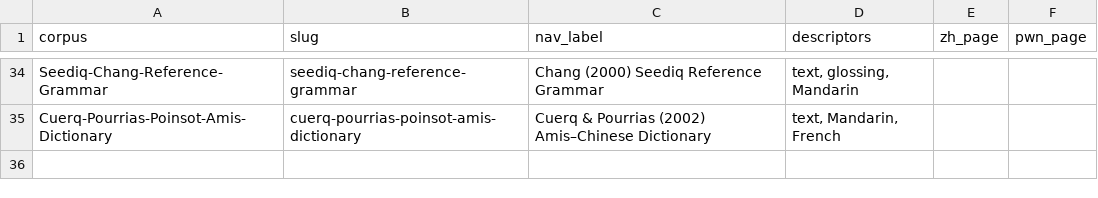
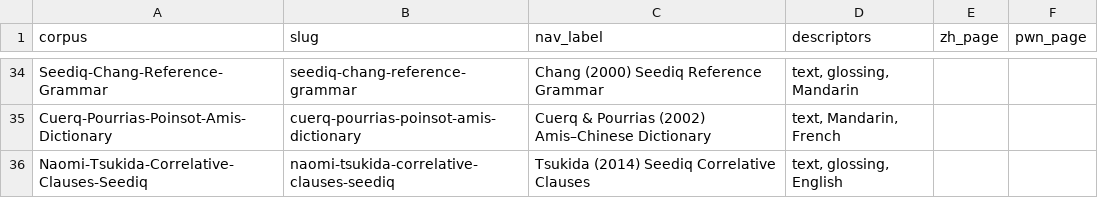
Before and after one commit to FormosanBank/FormosanBank, a CSV file: docs/site/corpus_pages.csv, drawn as a sheet; only a part is shown, gaps mark what is left out.

```diff
--- a/docs/site/corpus_pages.csv
+++ b/docs/site/corpus_pages.csv
@@ -35 +35,2 @@ Seediq-Chang-Reference-Grammar,seediq-chang-reference-grammar,Chang (2000) Seedi
 Cuerq-Pourrias-Poinsot-Amis-Dictionary,cuerq-pourrias-poinsot-amis-dictionary,Cuerq & Pourrias (2002) Amis–Chinese Dictionary,"text, Mandarin, French",,
+Naomi-Tsukida-Correlative-Clauses-Seediq,naomi-tsukida-correlative-clauses-seediq,Tsukida (2014) Seediq Correlative Clauses,"text, glossing, English",,
```
Also changed, not shown: 13 other files.
